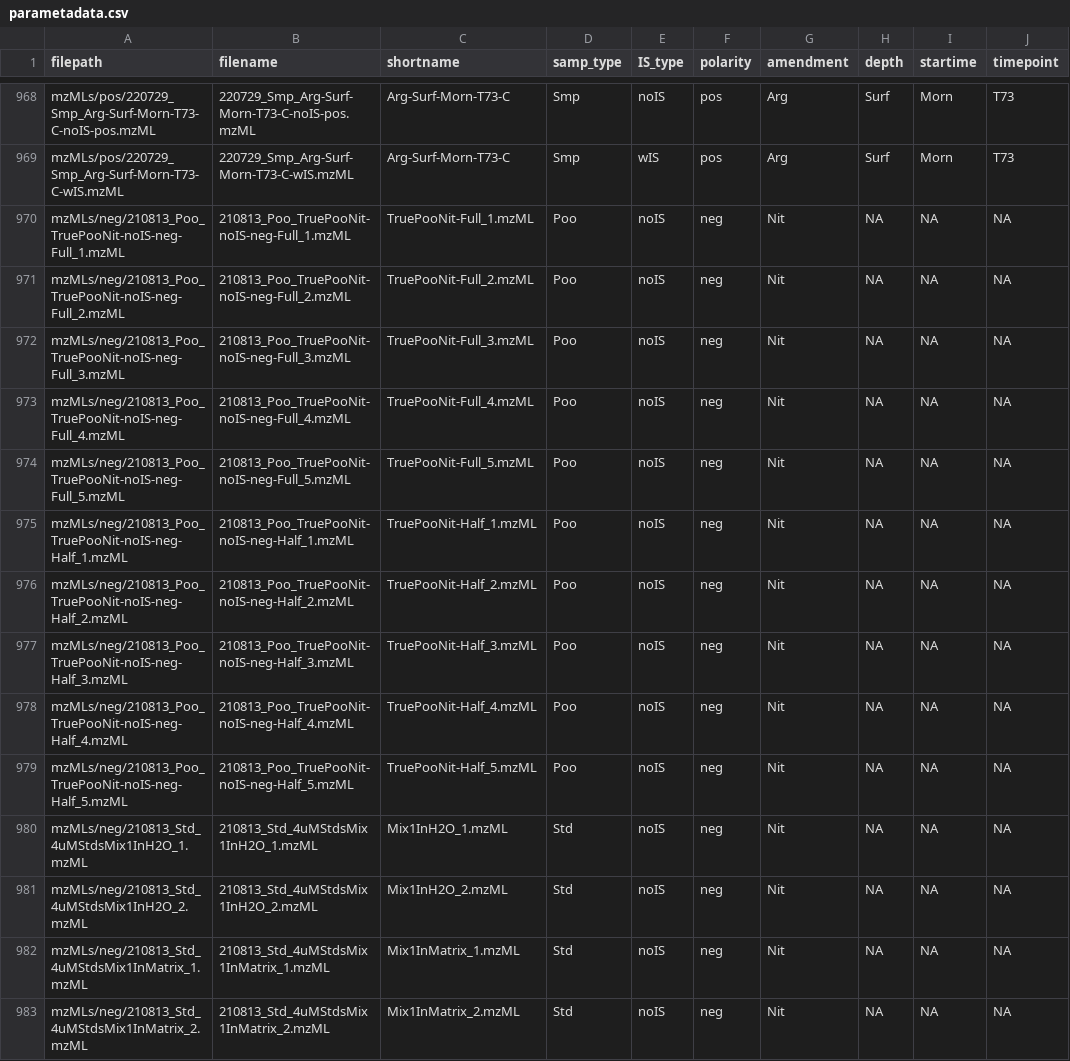
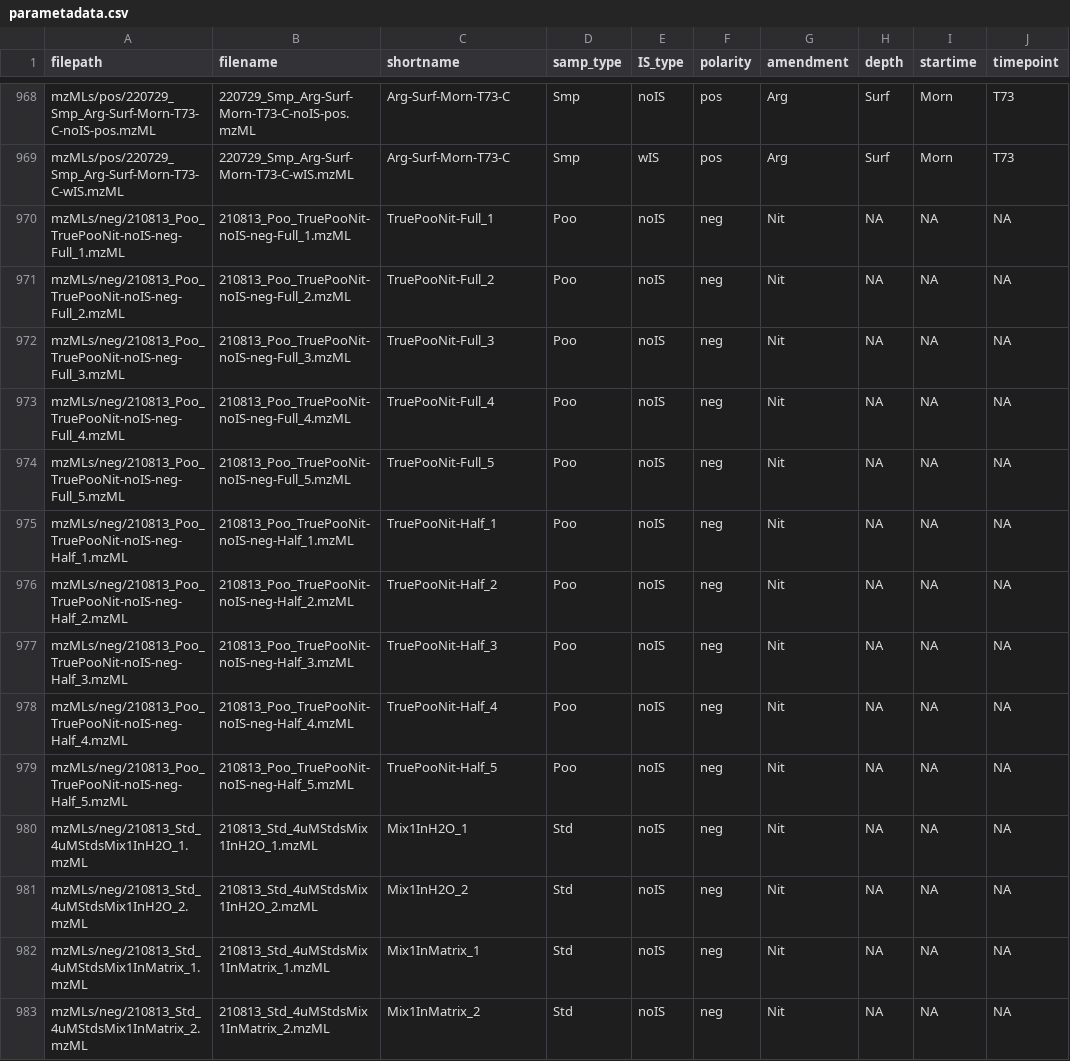
Before and after one commit to wkumler/PARAGON, a CSV file: metadata/parametadata.csv, drawn as a sheet; only a part is shown, gaps mark what is left out; the diff covers the shown part only; the diff names each change by its address in the sheet, - before the commit and + after, or states it on an @@ line.

Commit message:
Removing mzML ending from shortname for other_filedata

```diff
--- a/metadata/parametadata.csv
+++ b/metadata/parametadata.csv
-C970 (shortname): TruePooNit-Full_1.mzML
+C970 (shortname): TruePooNit-Full_1
-C971 (shortname): TruePooNit-Full_2.mzML
+C971 (shortname): TruePooNit-Full_2
-C972 (shortname): TruePooNit-Full_3.mzML
+C972 (shortname): TruePooNit-Full_3
-C973 (shortname): TruePooNit-Full_4.mzML
+C973 (shortname): TruePooNit-Full_4
-C974 (shortname): TruePooNit-Full_5.mzML
+C974 (shortname): TruePooNit-Full_5
-C975 (shortname): TruePooNit-Half_1.mzML
+C975 (shortname): TruePooNit-Half_1
-C976 (shortname): TruePooNit-Half_2.mzML
+C976 (shortname): TruePooNit-Half_2
-C977 (shortname): TruePooNit-Half_3.mzML
+C977 (shortname): TruePooNit-Half_3
-C978 (shortname): TruePooNit-Half_4.mzML
+C978 (shortname): TruePooNit-Half_4
-C979 (shortname): TruePooNit-Half_5.mzML
+C979 (shortname): TruePooNit-Half_5
-C980 (shortname): Mix1InH2O_1.mzML
+C980 (shortname): Mix1InH2O_1
-C981 (shortname): Mix1InH2O_2.mzML
+C981 (shortname): Mix1InH2O_2
-C982 (shortname): Mix1InMatrix_1.mzML
+C982 (shortname): Mix1InMatrix_1
-C983 (shortname): Mix1InMatrix_2.mzML
+C983 (shortname): Mix1InMatrix_2
```
Also changed, not shown: 146 edited cells elsewhere in this file, 1 other file.
